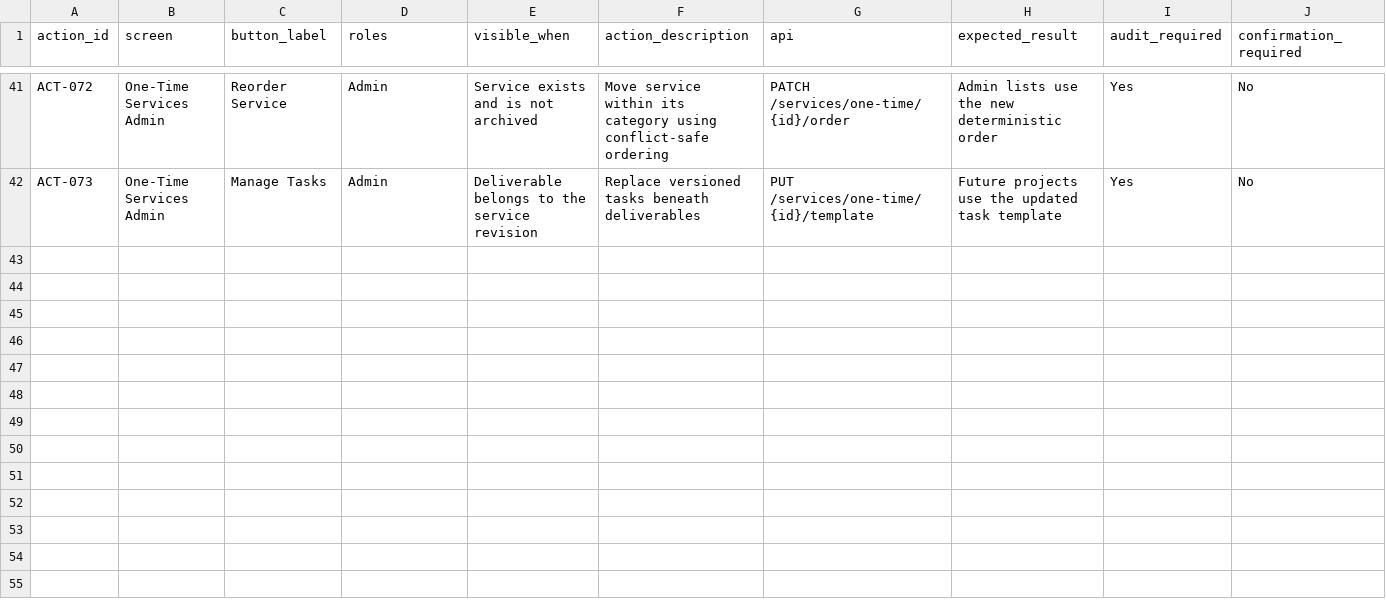
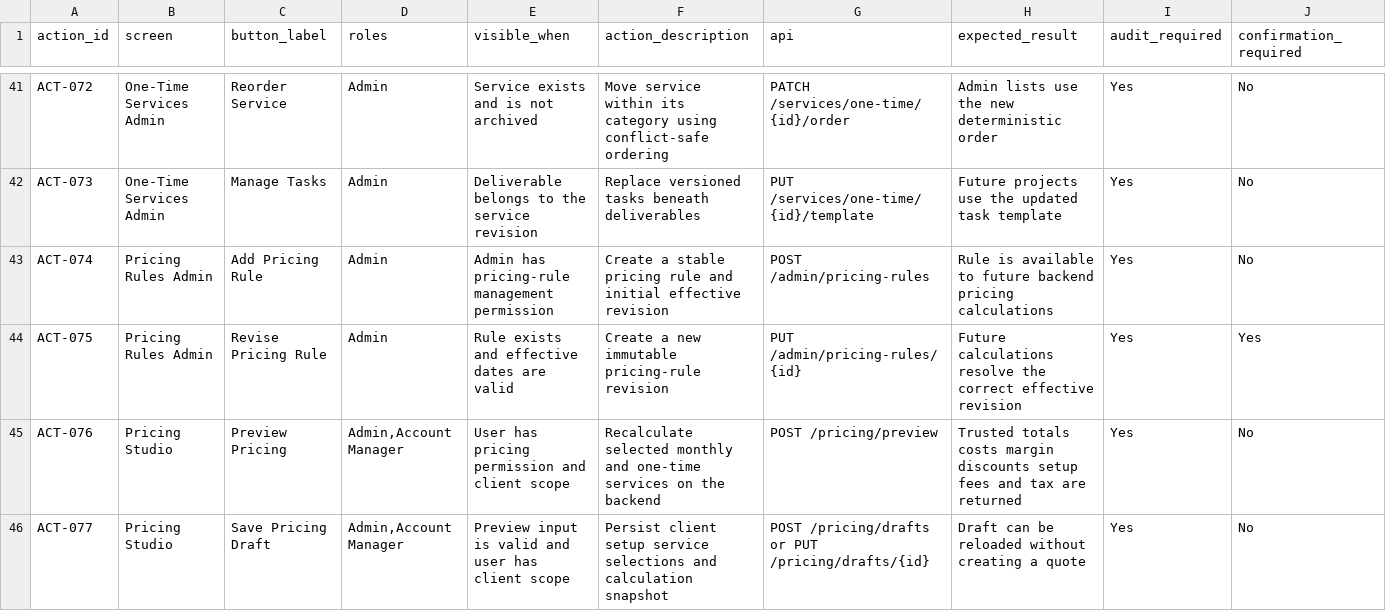
Before and after one commit to JzoomGroup/Jzoom, a CSV file: data/blueprints/additions/36_Button_Action_Matrix.csv, drawn as a sheet; only a part is shown, gaps mark what is left out; rows hold the shown columns only; the diff names each change by its address in the sheet, - before the commit and + after, or states it on an @@ line.

Commit message:
wip(pr6): validate pricing rules backend foundation

```diff
--- a/data/blueprints/additions/36_Button_Action_Matrix.csv
+++ b/data/blueprints/additions/36_Button_Action_Matrix.csv
+row 43: ACT-074 | Pricing Rules Admin | Add Pricing Rule | Admin | Admin has pricing-rule management permission | Create a stable pricing rule and initial effective revision | POST /admin/pricing-rules | Rule is available to future backend pricing calculations | Yes | No
+row 44: ACT-075 | Pricing Rules Admin | Revise Pricing Rule | Admin | Rule exists and effective dates are valid | Create a new immutable pricing-rule revision | PUT /admin/pricing-rules/{id} | Future calculations resolve the correct effective revision | Yes | Yes
+row 45: ACT-076 | Pricing Studio | Preview Pricing | Admin,Account Manager | User has pricing permission and client scope | Recalculate selected monthly and one-time services on the backend | POST /pricing/preview | Trusted totals costs margin discounts setup fees and tax are returned | Yes | No
+row 46: ACT-077 | Pricing Studio | Save Pricing Draft | Admin,Account Manager | Preview input is valid and user has client scope | Persist client setup service selections and calculation snapshot | POST /pricing/drafts or PUT /pricing/drafts/{id} | Draft can be reloaded without creating a quote | Yes | No
```
Also changed, not shown: data/blueprints/additions/38_Navigation_Routing.csv, 10 other files.
